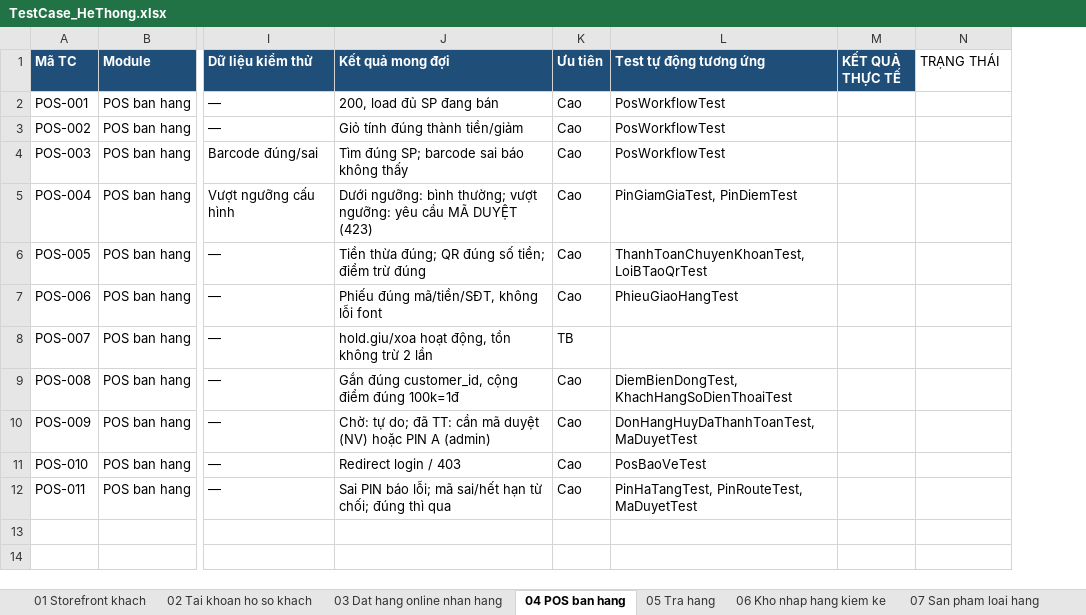
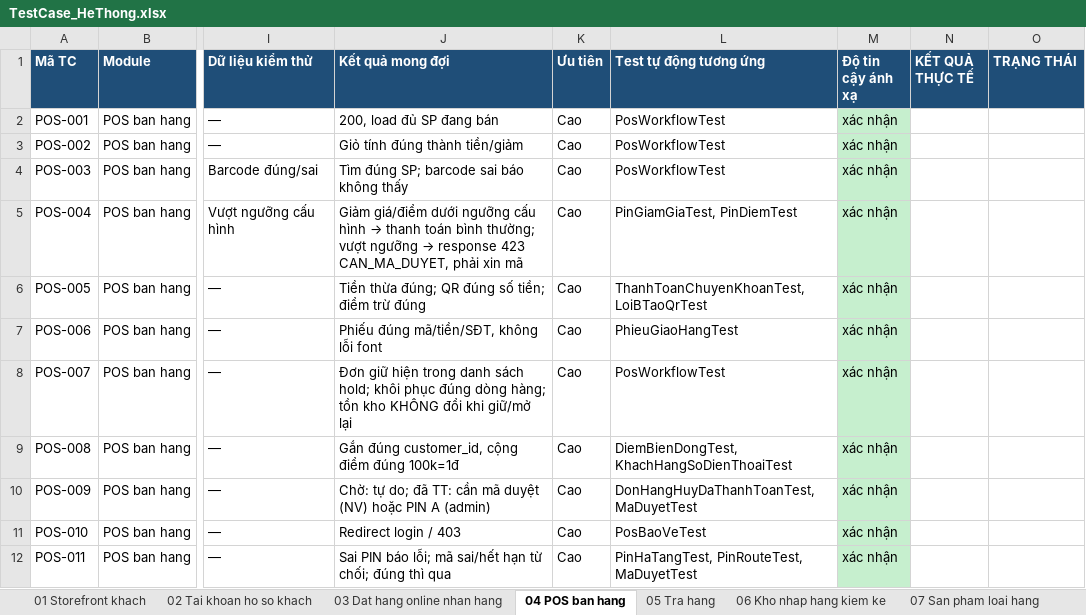
Before and after one commit to VanDinh2912/doan_cnw, an Excel workbook: docs/KIEM_THU/TestCase_HeThong.xlsx, sheet 04 POS ban hang, drawn as a sheet; only a part is shown, gaps mark what is left out; values as stored, in another font and other column widths than the file's, no borders; addresses are those after the commit; the diff names each change by its address in the sheet, - before the commit and + after, or states it on an @@ line.

```diff
--- a/docs/KIEM_THU/TestCase_HeThong.xlsx (sheet 04 POS ban hang)
+++ b/docs/KIEM_THU/TestCase_HeThong.xlsx (sheet 04 POS ban hang)
+column M (Độ tin cậy ánh xạ), rows 2-12: all xác nhận
@@ O1 fill: none → #1F4E78, bold: off → on, text colour: black → #FFFFFF @@
@@ J5 (Kết quả mong đợi): Dưới ngưỡng: bình thường; vượt ngưỡng: yêu cầu MÃ DUYỆT (423) → Giảm giá/điểm dưới ngưỡng cấu hình → thanh toán bình thường; vượt ngưỡng → response 423 CAN_MA_DUYET, phải xin mã @@
-J8 (Kết quả mong đợi): hold.giu/xoa hoạt động, tồn không trừ 2 lần
+J8 (Kết quả mong đợi): Đơn giữ hiện trong danh sách hold; khôi phục đúng dòng hàng; tồn kho KHÔNG đổi khi giữ/mở lại
-K8 (Ưu tiên): TB
+K8 (Ưu tiên): Cao
-L8 (Test tự động tương ứng): (empty)
+L8 (Test tự động tương ứng): PosWorkflowTest
```
Also changed, not shown: sheet Khoang trong, sheet Truy vet, sheet Tong hop, sheet 09 Tintuc binh luan, sheet 14 Xac nhan thu cong doi soat, sheet 07 San pham loai hang, 12 more sheets, other sheet tabs, 4 other files.
